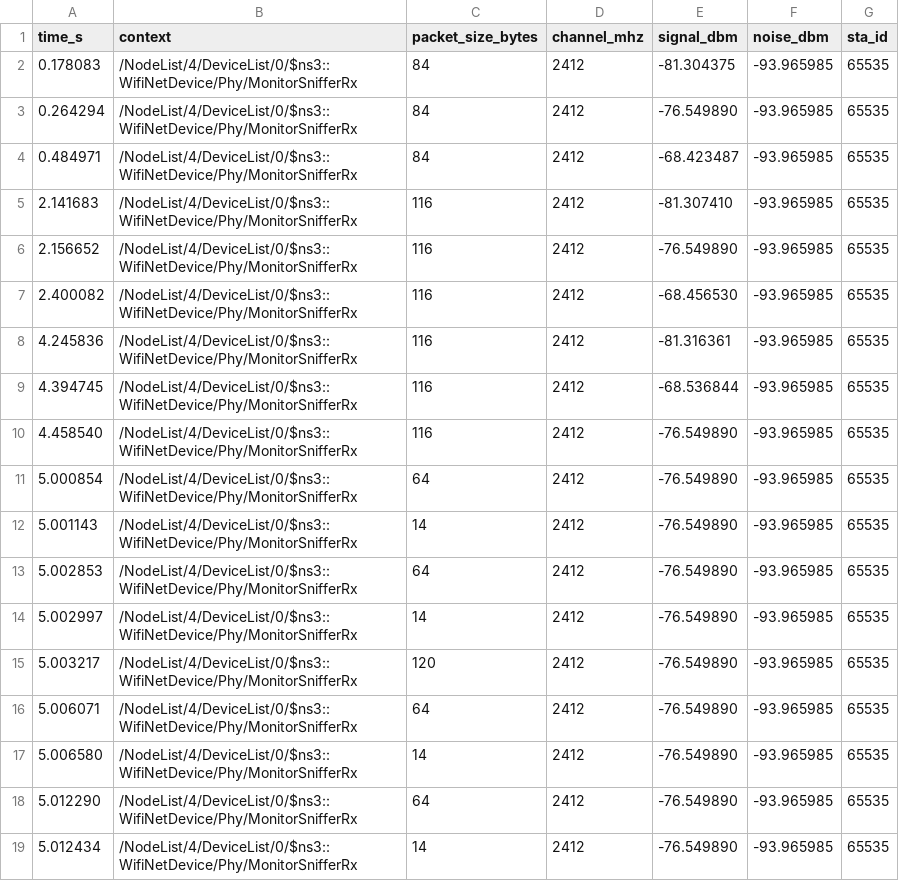
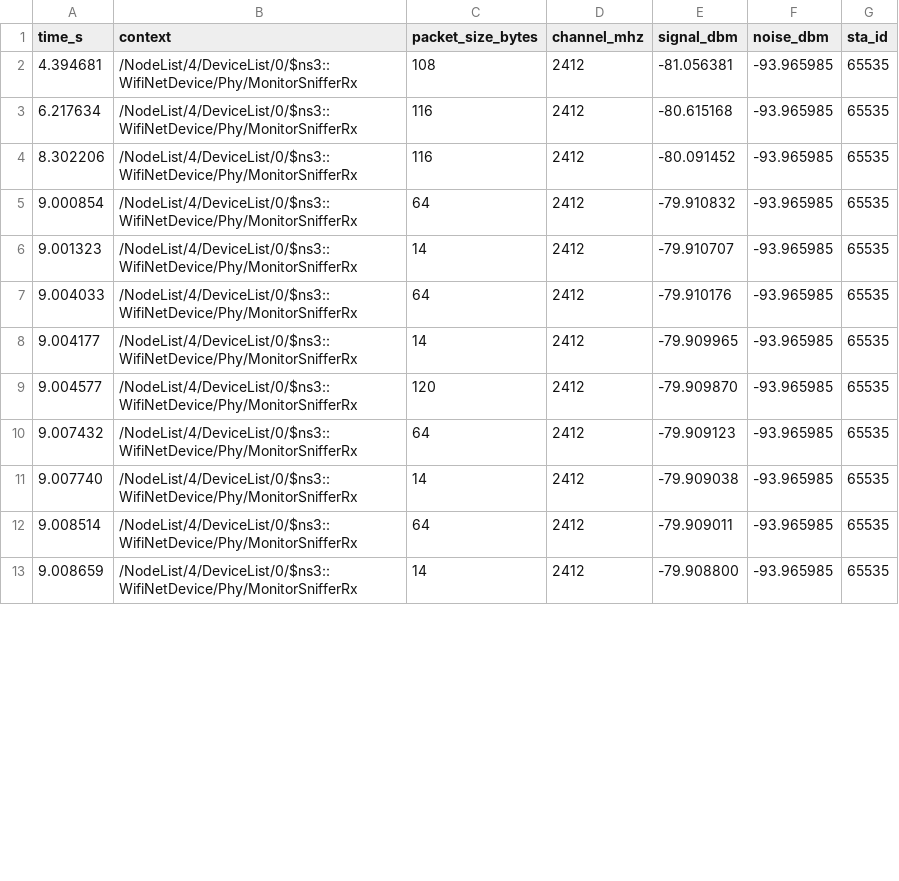
Before and after one commit to team-gyeol2/gyeol_ai, a CSV file: ns-3.47/uav-rssi.csv, drawn as a sheet; only a part is shown; the diff covers the shown part only.

```diff
--- a/ns-3.47/uav-rssi.csv
+++ b/ns-3.47/uav-rssi.csv
@@ -1,19 +1,13 @@
 time_s,context,packet_size_bytes,channel_mhz,signal_dbm,noise_dbm,sta_id
-0.178083,/NodeList/4/DeviceList/0/$ns3::WifiNetDevice/Phy/MonitorSnifferRx,84,2412,-81.304375,-93.965985,65535
-0.264294,/NodeList/4/DeviceList/0/$ns3::WifiNetDevice/Phy/MonitorSnifferRx,84,2412,-76.549890,-93.965985,65535
-0.484971,/NodeList/4/DeviceList/0/$ns3::WifiNetDevice/Phy/MonitorSnifferRx,84,2412,-68.423487,-93.965985,65535
-2.141683,/NodeList/4/DeviceList/0/$ns3::WifiNetDevice/Phy/MonitorSnifferRx,116,2412,-81.307410,-93.965985,65535
-2.156652,/NodeList/4/DeviceList/0/$ns3::WifiNetDevice/Phy/MonitorSnifferRx,116,2412,-76.549890,-93.965985,65535
-2.400082,/NodeList/4/DeviceList/0/$ns3::WifiNetDevice/Phy/MonitorSnifferRx,116,2412,-68.456530,-93.965985,65535
-4.245836,/NodeList/4/DeviceList/0/$ns3::WifiNetDevice/Phy/MonitorSnifferRx,116,2412,-81.316361,-93.965985,65535
-4.394745,/NodeList/4/DeviceList/0/$ns3::WifiNetDevice/Phy/MonitorSnifferRx,116,2412,-68.536844,-93.965985,65535
-4.458540,/NodeList/4/DeviceList/0/$ns3::WifiNetDevice/Phy/MonitorSnifferRx,116,2412,-76.549890,-93.965985,65535
-5.000854,/NodeList/4/DeviceList/0/$ns3::WifiNetDevice/Phy/MonitorSnifferRx,64,2412,-76.549890,-93.965985,65535
-5.001143,/NodeList/4/DeviceList/0/$ns3::WifiNetDevice/Phy/MonitorSnifferRx,14,2412,-76.549890,-93.965985,65535
-5.002853,/NodeList/4/DeviceList/0/$ns3::WifiNetDevice/Phy/MonitorSnifferRx,64,2412,-76.549890,-93.965985,65535
-5.002997,/NodeList/4/DeviceList/0/$ns3::WifiNetDevice/Phy/MonitorSnifferRx,14,2412,-76.549890,-93.965985,65535
-5.003217,/NodeList/4/DeviceList/0/$ns3::WifiNetDevice/Phy/MonitorSnifferRx,120,2412,-76.549890,-93.965985,65535
-5.006071,/NodeList/4/DeviceList/0/$ns3::WifiNetDevice/Phy/MonitorSnifferRx,64,2412,-76.549890,-93.965985,65535
-5.006580,/NodeList/4/DeviceList/0/$ns3::WifiNetDevice/Phy/MonitorSnifferRx,14,2412,-76.549890,-93.965985,65535
-5.012290,/NodeList/4/DeviceList/0/$ns3::WifiNetDevice/Phy/MonitorSnifferRx,64,2412,-76.549890,-93.965985,65535
-5.012434,/NodeList/4/DeviceList/0/$ns3::WifiNetDevice/Phy/MonitorSnifferRx,14,2412,-76.549890,-93.965985,65535
+4.394681,/NodeList/4/DeviceList/0/$ns3::WifiNetDevice/Phy/MonitorSnifferRx,108,2412,-81.056381,-93.965985,65535
+6.217634,/NodeList/4/DeviceList/0/$ns3::WifiNetDevice/Phy/MonitorSnifferRx,116,2412,-80.615168,-93.965985,65535
+8.302206,/NodeList/4/DeviceList/0/$ns3::WifiNetDevice/Phy/MonitorSnifferRx,116,2412,-80.091452,-93.965985,65535
+9.000854,/NodeList/4/DeviceList/0/$ns3::WifiNetDevice/Phy/MonitorSnifferRx,64,2412,-79.910832,-93.965985,65535
+9.001323,/NodeList/4/DeviceList/0/$ns3::WifiNetDevice/Phy/MonitorSnifferRx,14,2412,-79.910707,-93.965985,65535
+9.004033,/NodeList/4/DeviceList/0/$ns3::WifiNetDevice/Phy/MonitorSnifferRx,64,2412,-79.910176,-93.965985,65535
+9.004177,/NodeList/4/DeviceList/0/$ns3::WifiNetDevice/Phy/MonitorSnifferRx,14,2412,-79.909965,-93.965985,65535
+9.004577,/NodeList/4/DeviceList/0/$ns3::WifiNetDevice/Phy/MonitorSnifferRx,120,2412,-79.909870,-93.965985,65535
+9.007432,/NodeList/4/DeviceList/0/$ns3::WifiNetDevice/Phy/MonitorSnifferRx,64,2412,-79.909123,-93.965985,65535
+9.007740,/NodeList/4/DeviceList/0/$ns3::WifiNetDevice/Phy/MonitorSnifferRx,14,2412,-79.909038,-93.965985,65535
+9.008514,/NodeList/4/DeviceList/0/$ns3::WifiNetDevice/Phy/MonitorSnifferRx,64,2412,-79.909011,-93.965985,65535
+9.008659,/NodeList/4/DeviceList/0/$ns3::WifiNetDevice/Phy/MonitorSnifferRx,14,2412,-79.908800,-93.965985,65535
```
Also changed, not shown: 13 added rows and 28 edited cells elsewhere in this file, ns-3.47/uav-ml.csv, ns-3.47/uav-pos.csv, 3 other files.
